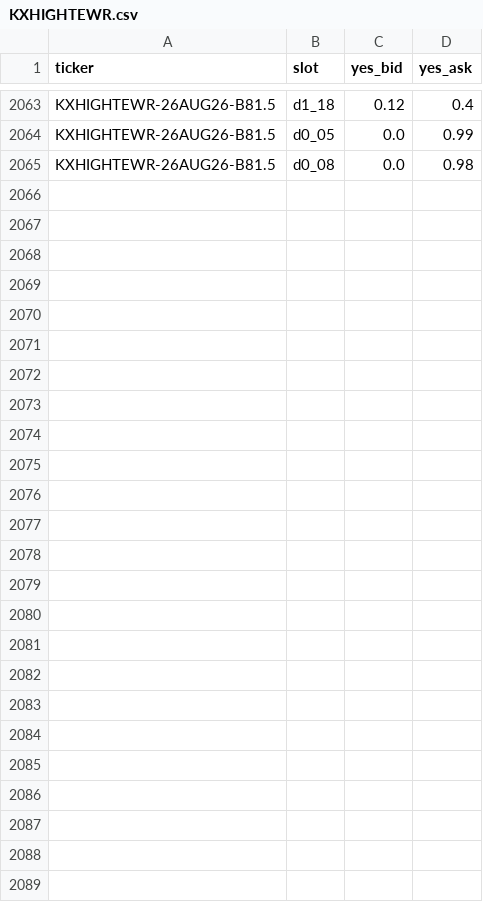
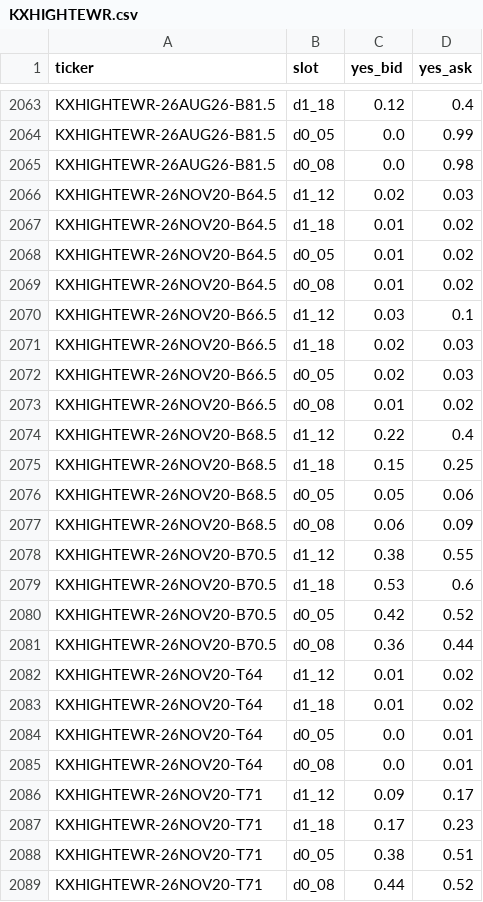
Before and after one commit to lucaslin1-collab/lucaslinweather, a CSV file: data/quotes/KXHIGHTEWR.csv, drawn as a sheet; only a part is shown, gaps mark what is left out; the diff names each change by its address in the sheet, - before the commit and + after, or states it on an @@ line.

```diff
--- a/data/quotes/KXHIGHTEWR.csv
+++ b/data/quotes/KXHIGHTEWR.csv
+row 2066: KXHIGHTEWR-26NOV20-B64.5 | d1_12 | 0.02 | 0.03
+row 2067: KXHIGHTEWR-26NOV20-B64.5 | d1_18 | 0.01 | 0.02
+row 2068: KXHIGHTEWR-26NOV20-B64.5 | d0_05 | 0.01 | 0.02
+row 2069: KXHIGHTEWR-26NOV20-B64.5 | d0_08 | 0.01 | 0.02
+row 2070: KXHIGHTEWR-26NOV20-B66.5 | d1_12 | 0.03 | 0.1
+row 2071: KXHIGHTEWR-26NOV20-B66.5 | d1_18 | 0.02 | 0.03
+row 2072: KXHIGHTEWR-26NOV20-B66.5 | d0_05 | 0.02 | 0.03
+row 2073: KXHIGHTEWR-26NOV20-B66.5 | d0_08 | 0.01 | 0.02
+row 2074: KXHIGHTEWR-26NOV20-B68.5 | d1_12 | 0.22 | 0.4
+row 2075: KXHIGHTEWR-26NOV20-B68.5 | d1_18 | 0.15 | 0.25
+row 2076: KXHIGHTEWR-26NOV20-B68.5 | d0_05 | 0.05 | 0.06
+row 2077: KXHIGHTEWR-26NOV20-B68.5 | d0_08 | 0.06 | 0.09
+row 2078: KXHIGHTEWR-26NOV20-B70.5 | d1_12 | 0.38 | 0.55
+row 2079: KXHIGHTEWR-26NOV20-B70.5 | d1_18 | 0.53 | 0.6
+row 2080: KXHIGHTEWR-26NOV20-B70.5 | d0_05 | 0.42 | 0.52
+row 2081: KXHIGHTEWR-26NOV20-B70.5 | d0_08 | 0.36 | 0.44
+row 2082: KXHIGHTEWR-26NOV20-T64 | d1_12 | 0.01 | 0.02
+row 2083: KXHIGHTEWR-26NOV20-T64 | d1_18 | 0.01 | 0.02
+row 2084: KXHIGHTEWR-26NOV20-T64 | d0_05 | 0.0 | 0.01
+row 2085: KXHIGHTEWR-26NOV20-T64 | d0_08 | 0.0 | 0.01
+row 2086: KXHIGHTEWR-26NOV20-T71 | d1_12 | 0.09 | 0.17
+row 2087: KXHIGHTEWR-26NOV20-T71 | d1_18 | 0.17 | 0.23
+row 2088: KXHIGHTEWR-26NOV20-T71 | d0_05 | 0.38 | 0.51
+row 2089: KXHIGHTEWR-26NOV20-T71 | d0_08 | 0.44 | 0.52
```
Also changed, not shown: data/quotes/KXHIGHTBOS.csv, data/quotes/KXHIGHTNOLA.csv, 26 other files.
